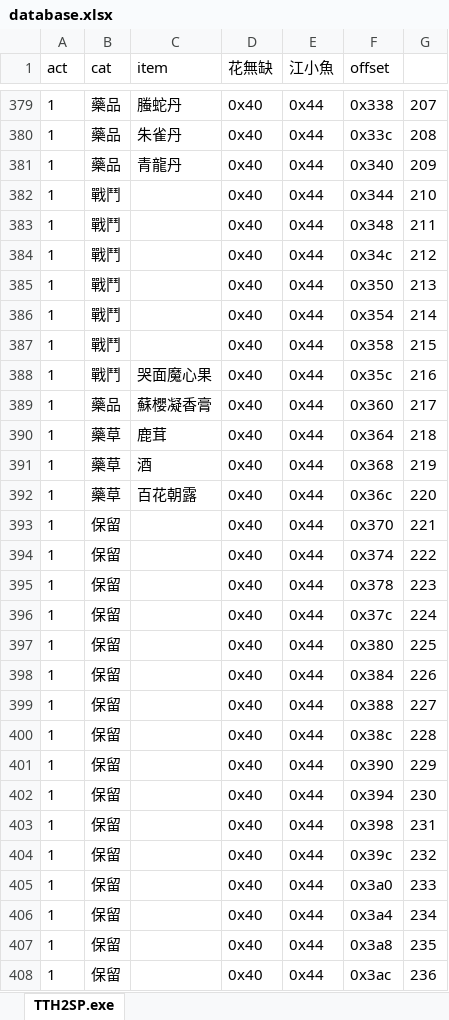
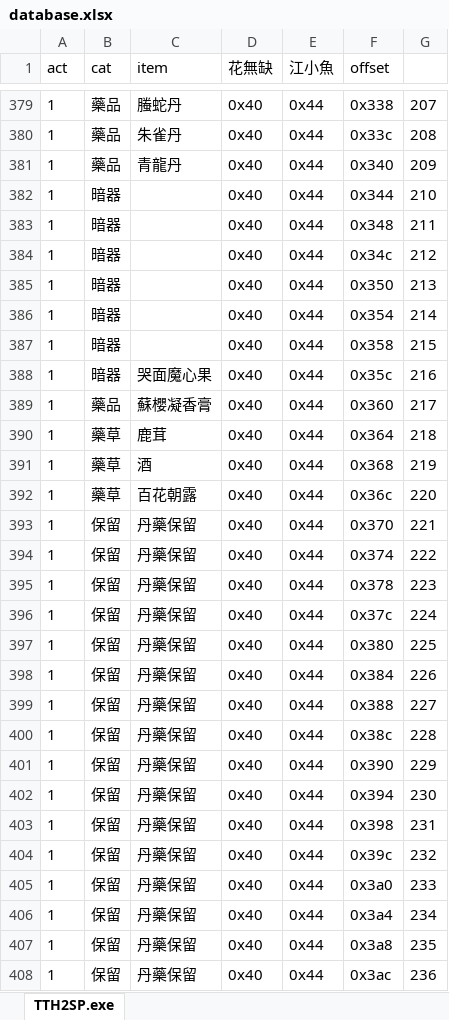
Before and after one commit to ZongSingHuang/TTH, an Excel workbook: TTH2SP/database.xlsx, sheet TTH2SP.exe, drawn as a sheet; only a part is shown, gaps mark what is left out; values as stored, in another font and other column widths than the file's, no borders; the diff covers the shown part only; the diff names each change by its address in the sheet, - before the commit and + after, or states it on an @@ line.

Commit message:
docs: 暗器

```diff
--- a/TTH2SP/database.xlsx (sheet TTH2SP.exe)
+++ b/TTH2SP/database.xlsx (sheet TTH2SP.exe)
-B382:B388 (cat): 戰鬥
+B382:B388 (cat): 暗器
-C393:C408 (item): (empty)
+C393:C408 (item): 丹藥保留
```
Also changed, not shown: 34 edited cells elsewhere in this sheet.
